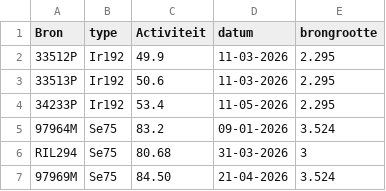
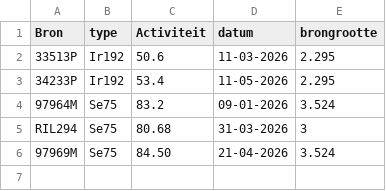
Before and after one commit to vincepall/rt, a CSV file: bronnen.csv, drawn as a sheet; the diff names each change by its address in the sheet, - before the commit and + after, or states it on an @@ line.

Commit message:
Update bronnen.csv

```diff
--- a/bronnen.csv
+++ b/bronnen.csv
-row 2: 33512P | Ir192 | 49.9 | 11-03-2026 | 2.295
```
